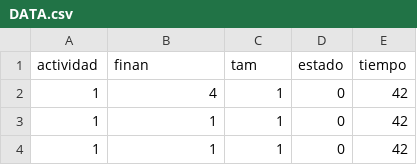
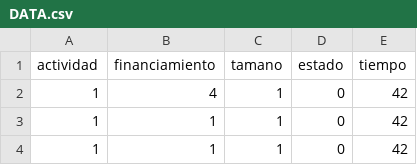
Before and after one commit to ElmerZelaya/Data-para-MM-700, a CSV file: DATA.csv, drawn as a sheet; only a part is shown.

Commit message:
Update DATA.csv

```diff
--- a/DATA.csv
+++ b/DATA.csv
@@ -1,2 +1,2 @@
-actividad,finan,tam,estado,tiempo
+actividad,financiamiento,tamano,estado,tiempo
 1,4,1,0,42
```
